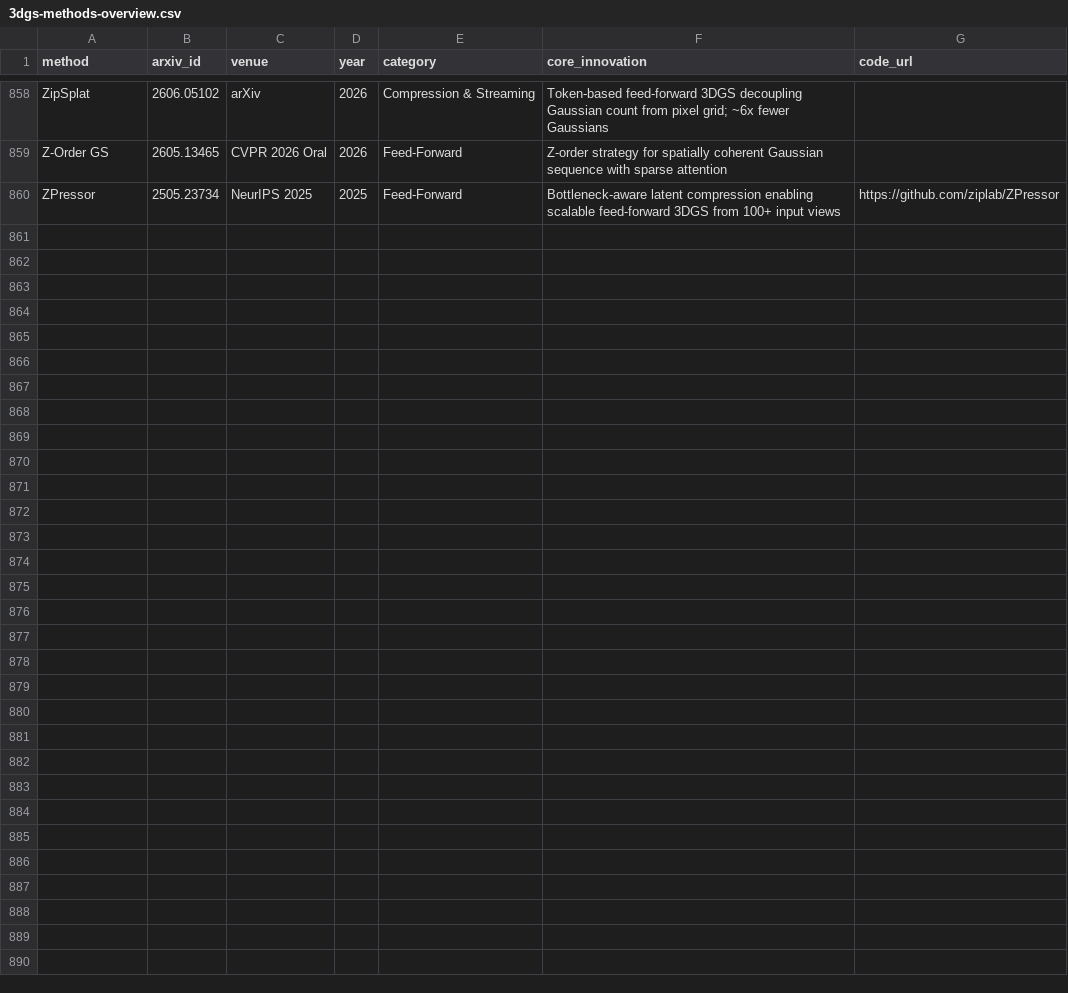
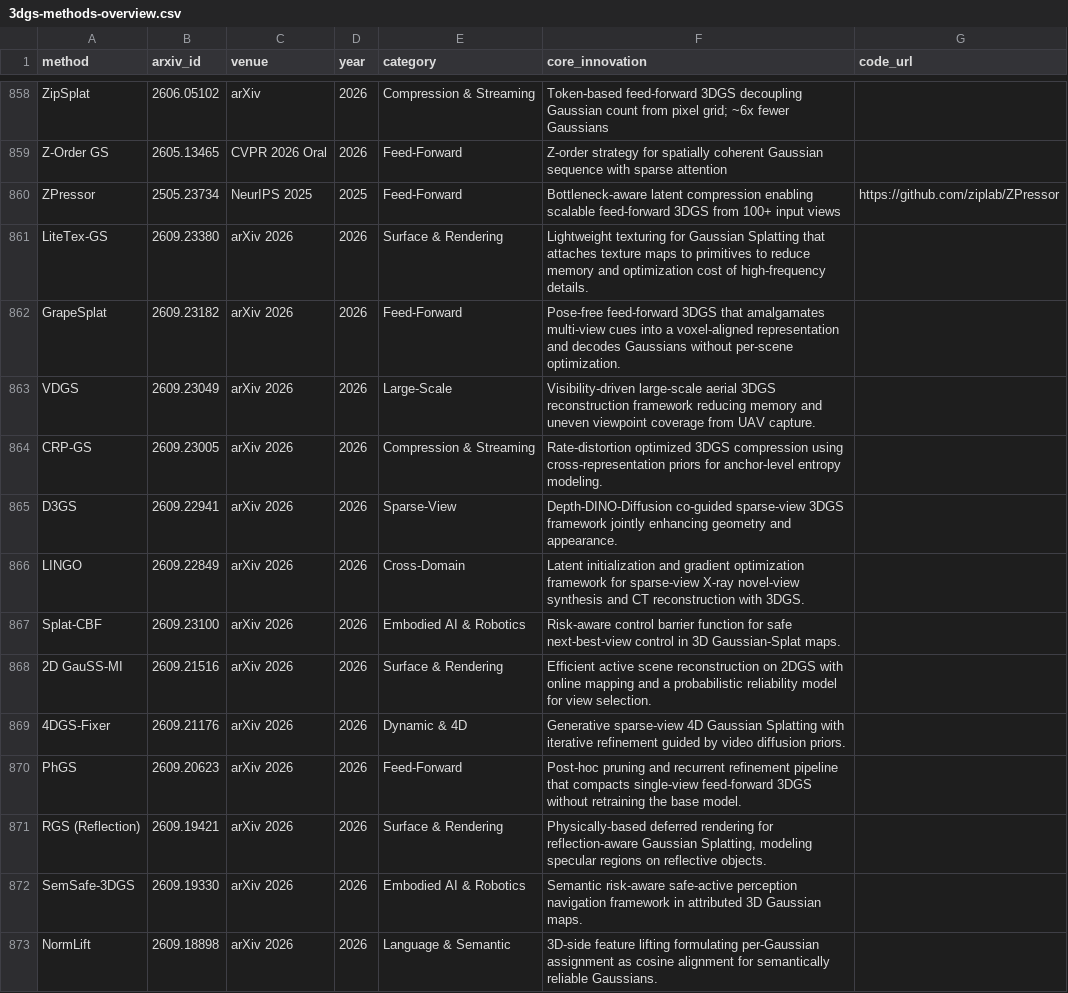
Before and after one commit to jaccen/Awesome-Gaussian-Skills, a CSV file: 3dgs-methods-overview.csv, drawn as a sheet; only a part is shown, gaps mark what is left out; the diff names each change by its address in the sheet, - before the commit and + after, or states it on an @@ line.

```diff
--- a/3dgs-methods-overview.csv
+++ b/3dgs-methods-overview.csv
+row 861: LiteTex-GS | 2609.23380 | arXiv 2026 | 2026 | Surface & Rendering | Lightweight texturing for Gaussian Splatting that attaches texture maps to primitives to reduce memory and optimization cost of high-frequency details.
+row 862: GrapeSplat | 2609.23182 | arXiv 2026 | 2026 | Feed-Forward | Pose-free feed-forward 3DGS that amalgamates multi-view cues into a voxel-aligned representation and decodes Gaussians without per-scene optimization.
+row 863: VDGS | 2609.23049 | arXiv 2026 | 2026 | Large-Scale | Visibility-driven large-scale aerial 3DGS reconstruction framework reducing memory and uneven viewpoint coverage from UAV capture.
+row 864: CRP-GS | 2609.23005 | arXiv 2026 | 2026 | Compression & Streaming | Rate-distortion optimized 3DGS compression using cross-representation priors for anchor-level entropy modeling.
+row 865: D3GS | 2609.22941 | arXiv 2026 | 2026 | Sparse-View | Depth-DINO-Diffusion co-guided sparse-view 3DGS framework jointly enhancing geometry and appearance.
+row 866: LINGO | 2609.22849 | arXiv 2026 | 2026 | Cross-Domain | Latent initialization and gradient optimization framework for sparse-view X-ray novel-view synthesis and CT reconstruction with 3DGS.
+row 867: Splat-CBF | 2609.23100 | arXiv 2026 | 2026 | Embodied AI & Robotics | Risk-aware control barrier function for safe next-best-view control in 3D Gaussian-Splat maps.
+row 868: 2D GauSS-MI | 2609.21516 | arXiv 2026 | 2026 | Surface & Rendering | Efficient active scene reconstruction on 2DGS with online mapping and a probabilistic reliability model for view selection.
+row 869: 4DGS-Fixer | 2609.21176 | arXiv 2026 | 2026 | Dynamic & 4D | Generative sparse-view 4D Gaussian Splatting with iterative refinement guided by video diffusion priors.
+row 870: PhGS | 2609.20623 | arXiv 2026 | 2026 | Feed-Forward | Post-hoc pruning and recurrent refinement pipeline that compacts single-view feed-forward 3DGS without retraining the base model.
+row 871: RGS (Reflection) | 2609.19421 | arXiv 2026 | 2026 | Surface & Rendering | Physically-based deferred rendering for reflection-aware Gaussian Splatting, modeling specular regions on reflective objects.
+row 872: SemSafe-3DGS | 2609.19330 | arXiv 2026 | 2026 | Embodied AI & Robotics | Semantic risk-aware safe-active perception navigation framework in attributed 3D Gaussian maps.
+row 873: NormLift | 2609.18898 | arXiv 2026 | 2026 | Language & Semantic | 3D-side feature lifting formulating per-Gaussian assignment as cosine alignment for semantically reliable Gaussians.
```
Also changed, not shown: 58 other files.
